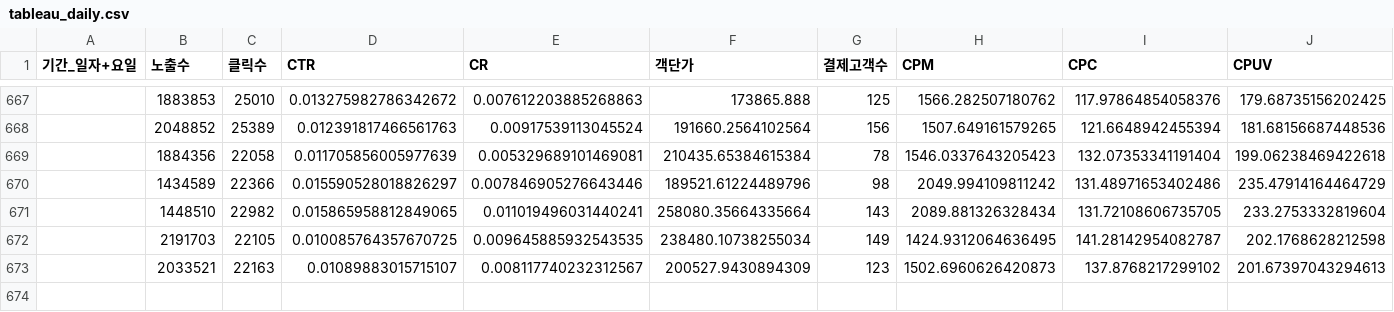
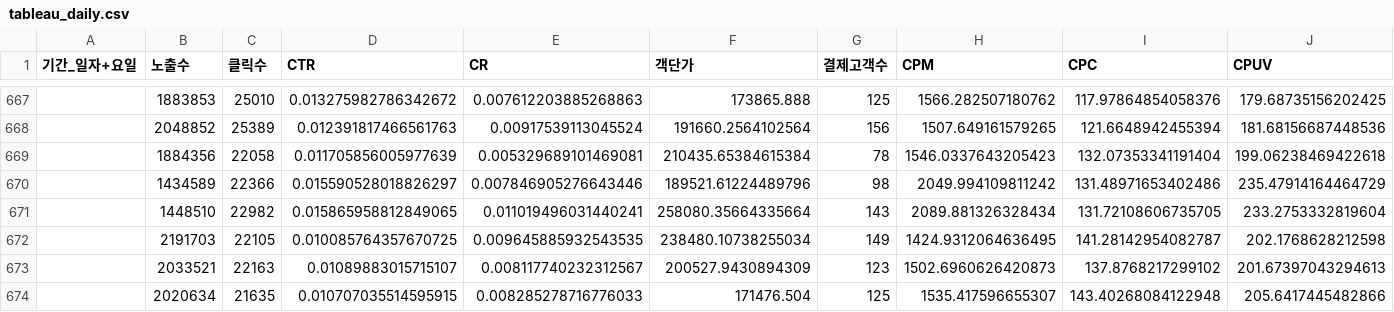
Before and after one commit to yaneee-ui/AD_dashboard, a CSV file: tableau_daily.csv, drawn as a sheet; only a part is shown, gaps mark what is left out; rows hold the shown columns only; the diff names each change by its address in the sheet, - before the commit and + after, or states it on an @@ line.

```diff
--- a/tableau_daily.csv
+++ b/tableau_daily.csv
+row 674:  | 2020634 | 21635 | 0.010707035514595915 | 0.008285278716776033 | 171476.504 | 125 | 1535.417596655307 | 143.40268084122948 | 205.6417445482866
```
Also changed, not shown: 4 other files.
